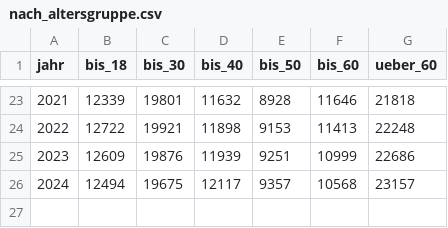
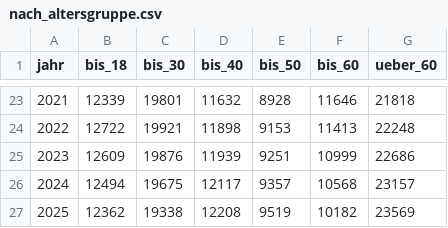
Before and after one commit to sgc-kn/konstanz-in-zahlen, a CSV file: data/bevoelkerung/nach_altersgruppe.csv, drawn as a sheet; only a part is shown, gaps mark what is left out; the diff names each change by its address in the sheet, - before the commit and + after, or states it on an @@ line.

```diff
--- a/data/bevoelkerung/nach_altersgruppe.csv
+++ b/data/bevoelkerung/nach_altersgruppe.csv
+row 27: 2025 | 12362 | 19338 | 12208 | 9519 | 10182 | 23569
```
Also changed, not shown: data/arbeitsmarkt/al_kn.csv, data/arbeitsmarkt/svp_insgesamt.csv, 15 other files.
